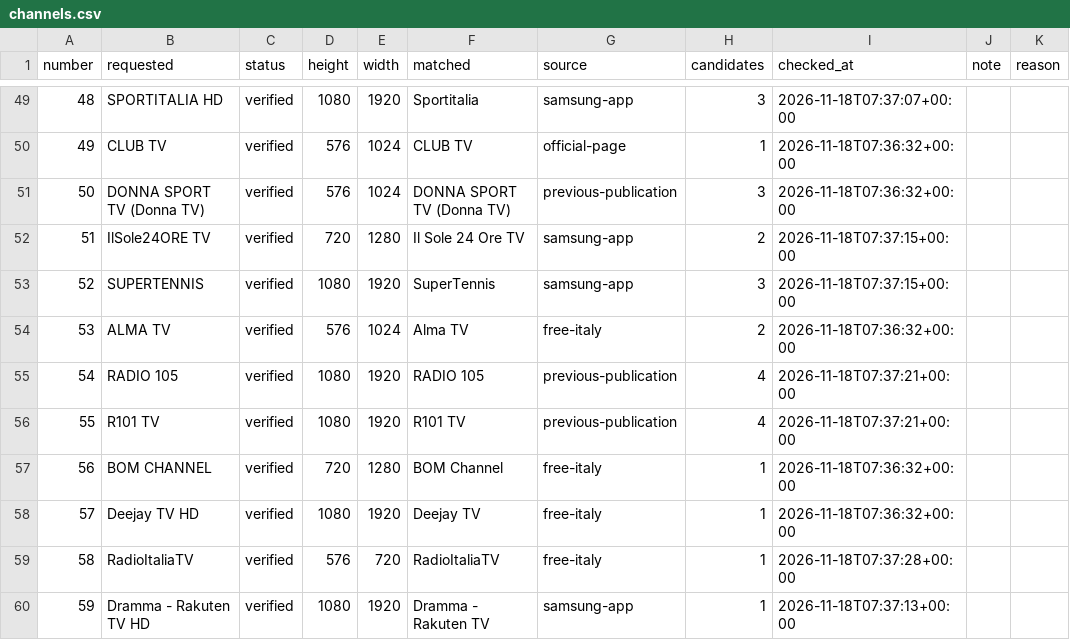
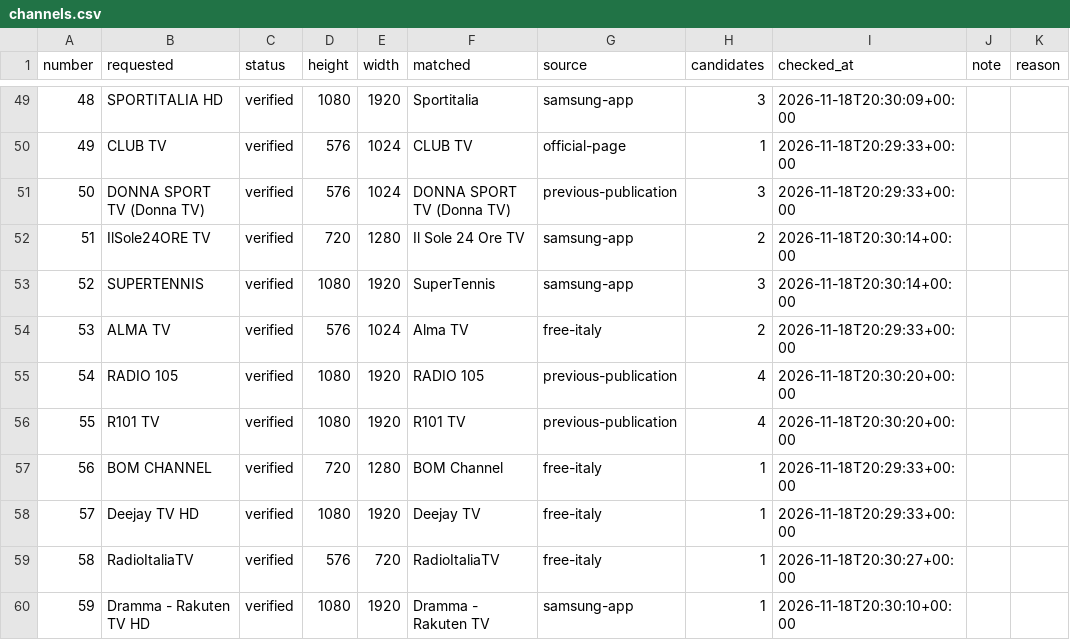
Before and after one commit to arckadweb-bit/arckad-playlist, a CSV file: reports/channels.csv, drawn as a sheet; only a part is shown, gaps mark what is left out; the diff covers the shown part only.

```diff
--- a/reports/channels.csv
+++ b/reports/channels.csv
@@ -49,12 +49,12 @@ number,requested,status,height,width,matched,source,candidates,checked_at,note,r
-48,SPORTITALIA HD,verified,1080,1920,Sportitalia,samsung-app,3,2026-11-18T07:37:07+00:00,,
-49,CLUB TV,verified,576,1024,CLUB TV,official-page,1,2026-11-18T07:36:32+00:00,,
-50,DONNA SPORT TV (Donna TV),verified,576,1024,DONNA SPORT TV (Donna TV),previous-publication,3,2026-11-18T07:36:32+00:00,,
-51,IlSole24ORE TV,verified,720,1280,Il Sole 24 Ore TV,samsung-app,2,2026-11-18T07:37:15+00:00,,
-52,SUPERTENNIS,verified,1080,1920,SuperTennis,samsung-app,3,2026-11-18T07:37:15+00:00,,
-53,ALMA TV,verified,576,1024,Alma TV,free-italy,2,2026-11-18T07:36:32+00:00,,
-54,RADIO 105,verified,1080,1920,RADIO 105,previous-publication,4,2026-11-18T07:37:21+00:00,,
-55,R101 TV,verified,1080,1920,R101 TV,previous-publication,4,2026-11-18T07:37:21+00:00,,
-56,BOM CHANNEL,verified,720,1280,BOM Channel,free-italy,1,2026-11-18T07:36:32+00:00,,
-57,Deejay TV HD,verified,1080,1920,Deejay TV,free-italy,1,2026-11-18T07:36:32+00:00,,
-58,RadioItaliaTV,verified,576,720,RadioItaliaTV,free-italy,1,2026-11-18T07:37:28+00:00,,
-59,Dramma - Rakuten TV HD,verified,1080,1920,Dramma - Rakuten TV,samsung-app,1,2026-11-18T07:37:13+00:00,,
+48,SPORTITALIA HD,verified,1080,1920,Sportitalia,samsung-app,3,2026-11-18T20:30:09+00:00,,
+49,CLUB TV,verified,576,1024,CLUB TV,official-page,1,2026-11-18T20:29:33+00:00,,
+50,DONNA SPORT TV (Donna TV),verified,576,1024,DONNA SPORT TV (Donna TV),previous-publication,3,2026-11-18T20:29:33+00:00,,
+51,IlSole24ORE TV,verified,720,1280,Il Sole 24 Ore TV,samsung-app,2,2026-11-18T20:30:14+00:00,,
+52,SUPERTENNIS,verified,1080,1920,SuperTennis,samsung-app,3,2026-11-18T20:30:14+00:00,,
+53,ALMA TV,verified,576,1024,Alma TV,free-italy,2,2026-11-18T20:29:33+00:00,,
+54,RADIO 105,verified,1080,1920,RADIO 105,previous-publication,4,2026-11-18T20:30:20+00:00,,
+55,R101 TV,verified,1080,1920,R101 TV,previous-publication,4,2026-11-18T20:30:20+00:00,,
+56,BOM CHANNEL,verified,720,1280,BOM Channel,free-italy,1,2026-11-18T20:29:33+00:00,,
+57,Deejay TV HD,verified,1080,1920,Deejay TV,free-italy,1,2026-11-18T20:29:33+00:00,,
+58,RadioItaliaTV,verified,576,720,RadioItaliaTV,free-italy,1,2026-11-18T20:30:27+00:00,,
+59,Dramma - Rakuten TV HD,verified,1080,1920,Dramma - Rakuten TV,samsung-app,1,2026-11-18T20:30:10+00:00,,
```
Also changed, not shown: 87 edited cells elsewhere in this file, 3 other files.
